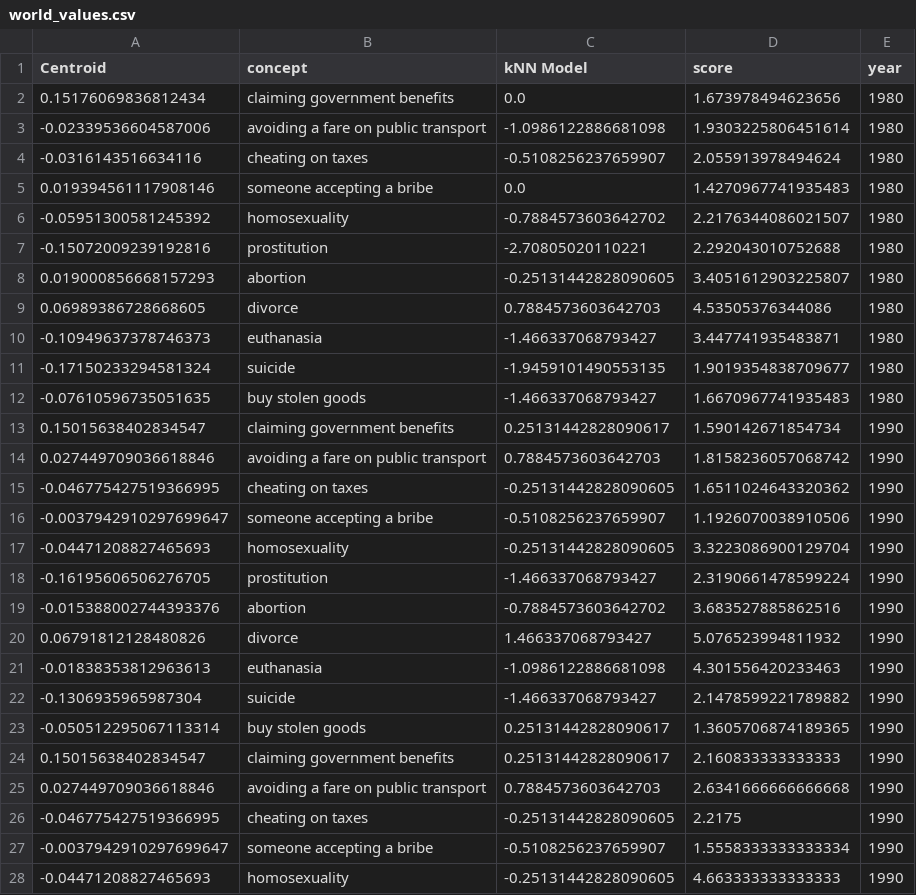
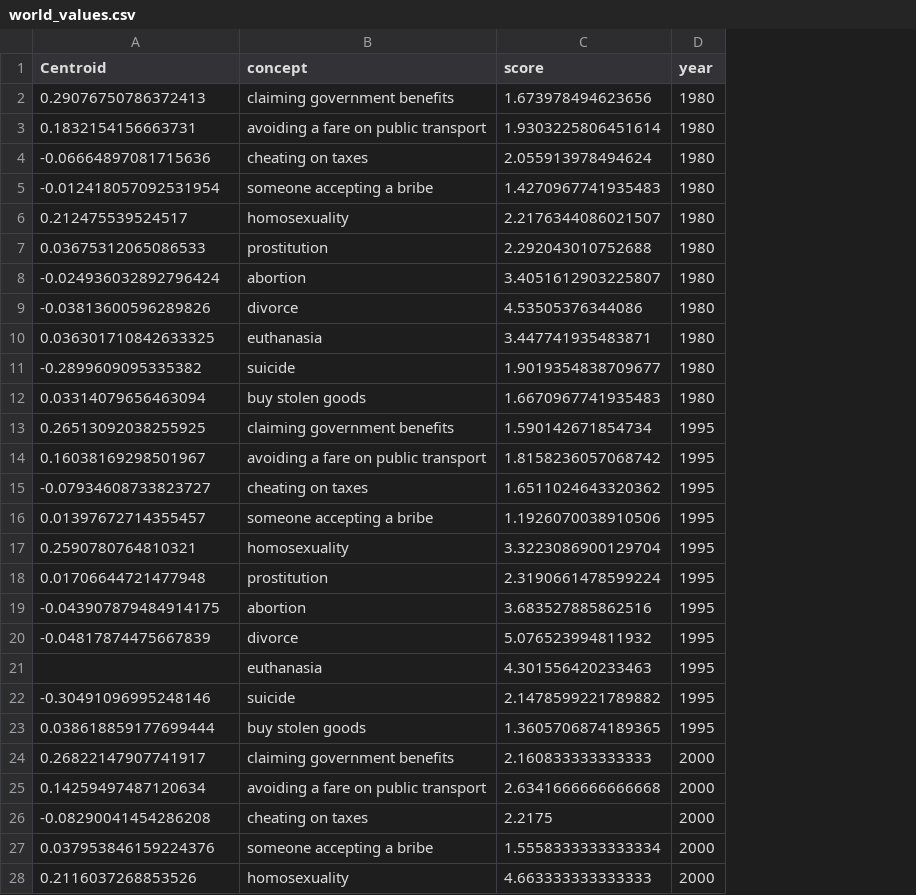
Before and after one commit to r4ferrei/morality-emergence-and-change, a CSV file: reports/world_values.csv, drawn as a sheet; only a part is shown; removed rows and columns are numbered as before the commit, all else as after; the diff covers the shown part only; the diff names each change by its address in the sheet, - before the commit and + after, or states it on an @@ line.

```diff
--- a/reports/world_values.csv
+++ b/reports/world_values.csv
-column C (kNN Model), rows 2-28: 0.0 | -1.0986122886681098 | -0.5108256237659907 | 0.0 | -0.7884573603642702 | -2.70805020110221 | -0.25131442828090605 | 0.7884573603642703 | -1.466337068793427 | -1.9459101490553135 | -1.466337068793427 | 0.25131442828090617 | 0.7884573603642703 | -0.25131442828090605 | -0.5108256237659907 | -0.25131442828090605 | -1.466337068793427 | -0.7884573603642702 | 1.466337068793427 | -1.0986122886681098 | -1.466337068793427 | 0.25131442828090617 | 0.25131442828090617 | 0.7884573603642703 | -0.25131442828090605 | -0.5108256237659907 | -0.25131442828090605
-A2 (Centroid): 0.15176069836812434
+A2 (Centroid): 0.29076750786372413
-A3 (Centroid): -0.02339536604587006
+A3 (Centroid): 0.1832154156663731
-A4 (Centroid): -0.0316143516634116
+A4 (Centroid): -0.06664897081715636
-A5 (Centroid): 0.019394561117908146
+A5 (Centroid): -0.012418057092531954
-A6 (Centroid): -0.05951300581245392
+A6 (Centroid): 0.212475539524517
-A7 (Centroid): -0.15072009239192816
+A7 (Centroid): 0.03675312065086533
-A8 (Centroid): 0.019000856668157293
+A8 (Centroid): -0.024936032892796424
-A9 (Centroid): 0.06989386728668605
+A9 (Centroid): -0.03813600596289826
-A10 (Centroid): -0.10949637378746373
+A10 (Centroid): 0.036301710842633325
-A11 (Centroid): -0.17150233294581324
+A11 (Centroid): -0.2899609095335382
-A12 (Centroid): -0.07610596735051635
+A12 (Centroid): 0.03314079656463094
-A13 (Centroid): 0.15015638402834547
+A13 (Centroid): 0.26513092038255925
-D13:D23 (year): 1990
+D13:D23 (year): 1995
-A14 (Centroid): 0.027449709036618846
+A14 (Centroid): 0.16038169298501967
-A15 (Centroid): -0.046775427519366995
+A15 (Centroid): -0.07934608733823727
-A16 (Centroid): -0.0037942910297699647
+A16 (Centroid): 0.01397672714355457
-A17 (Centroid): -0.04471208827465693
+A17 (Centroid): 0.2590780764810321
-A18 (Centroid): -0.16195606506276705
+A18 (Centroid): 0.01706644721477948
-A19 (Centroid): -0.015388002744393376
+A19 (Centroid): -0.043907879484914175
-A20 (Centroid): 0.06791812128480826
+A20 (Centroid): -0.04817874475667839
-A21 (Centroid): -0.01838353812963613
+A21 (Centroid): (empty)
-A22 (Centroid): -0.1306935965987304
+A22 (Centroid): -0.30491096995248146
-A23 (Centroid): -0.050512295067113314
+A23 (Centroid): 0.038618859177699444
-A24 (Centroid): 0.15015638402834547
+A24 (Centroid): 0.26822147907741917
-D24:D28 (year): 1990
+D24:D28 (year): 2000
-A25 (Centroid): 0.027449709036618846
+A25 (Centroid): 0.14259497487120634
-A26 (Centroid): -0.046775427519366995
+A26 (Centroid): -0.08290041454286208
-A27 (Centroid): -0.0037942910297699647
+A27 (Centroid): 0.037953846159224376
-A28 (Centroid): -0.04471208827465693
+A28 (Centroid): 0.2116037268853526
```
Also changed, not shown: 54 edited cells elsewhere in this file, local-data/world_values_concept.csv, 51 other files.
